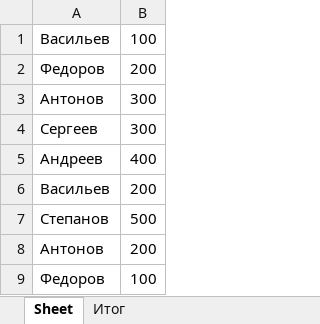
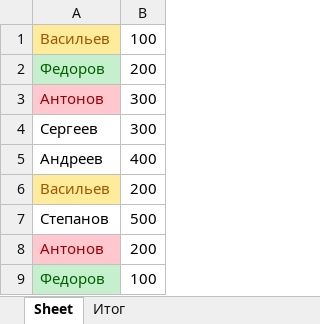
Before and after one commit to esterkin-aleksandr/python_winter_work_2023, an Excel workbook: Task_10.1_ex.xlsx, sheet Sheet, drawn as a sheet; values as stored, in another font and other column widths than the file's, no borders; the diff names each change by its address in the sheet, - before the commit and + after, or states it on an @@ line.

```diff
--- a/Task_10.1_ex.xlsx (sheet Sheet)
+++ b/Task_10.1_ex.xlsx (sheet Sheet)
@@ A1 fill: none → #FFEB9C, text colour: black → #9C5700 @@
@@ A2 fill: none → #C6EFCE, text colour: black → #006100 @@
@@ A3 fill: none → #FFC7CE, text colour: black → #9C0006 @@
@@ A6 fill: none → #FFEB9C, text colour: black → #9C5700 @@
@@ A8 fill: none → #FFC7CE, text colour: black → #9C0006 @@
@@ A9 fill: none → #C6EFCE, text colour: black → #006100 @@
```
Also changed, not shown: sheet Итог, 1 other file.
